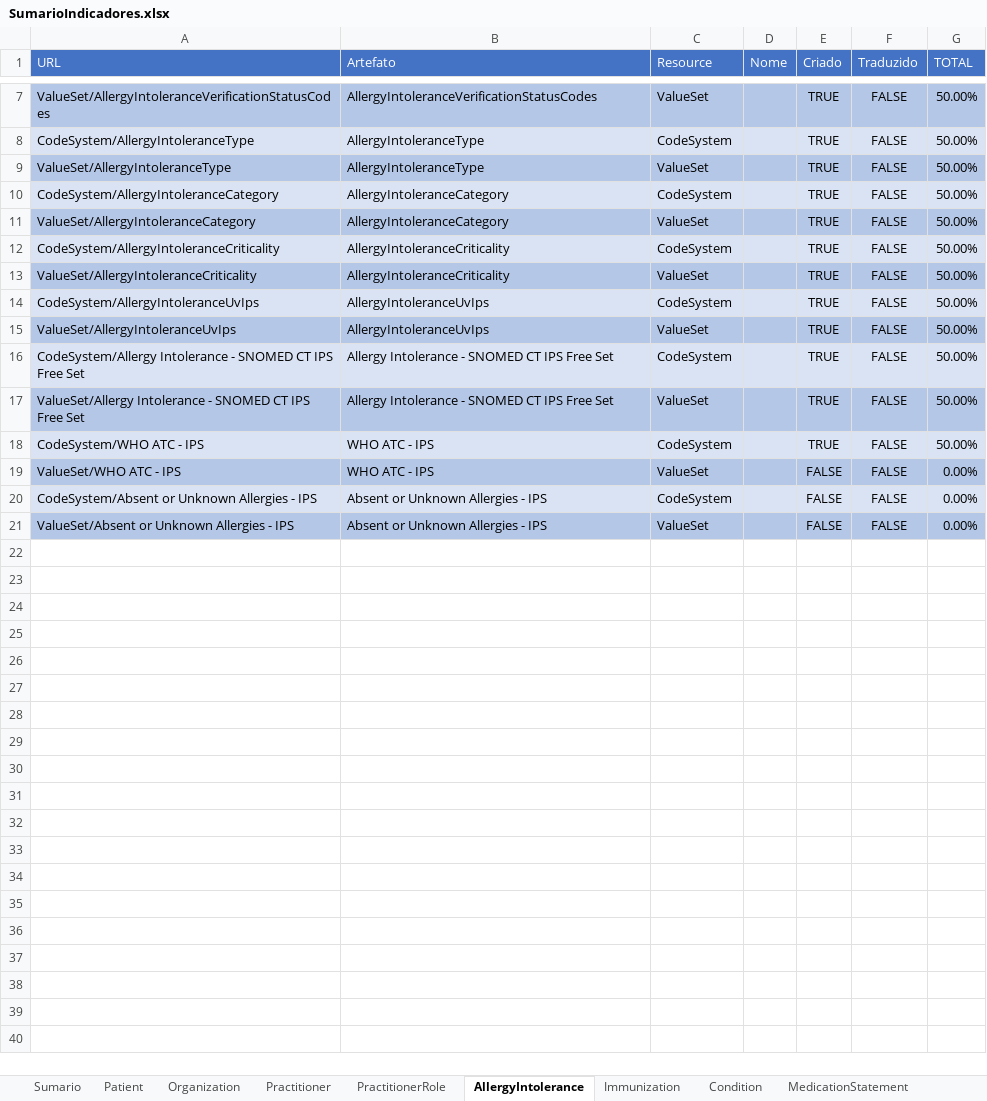
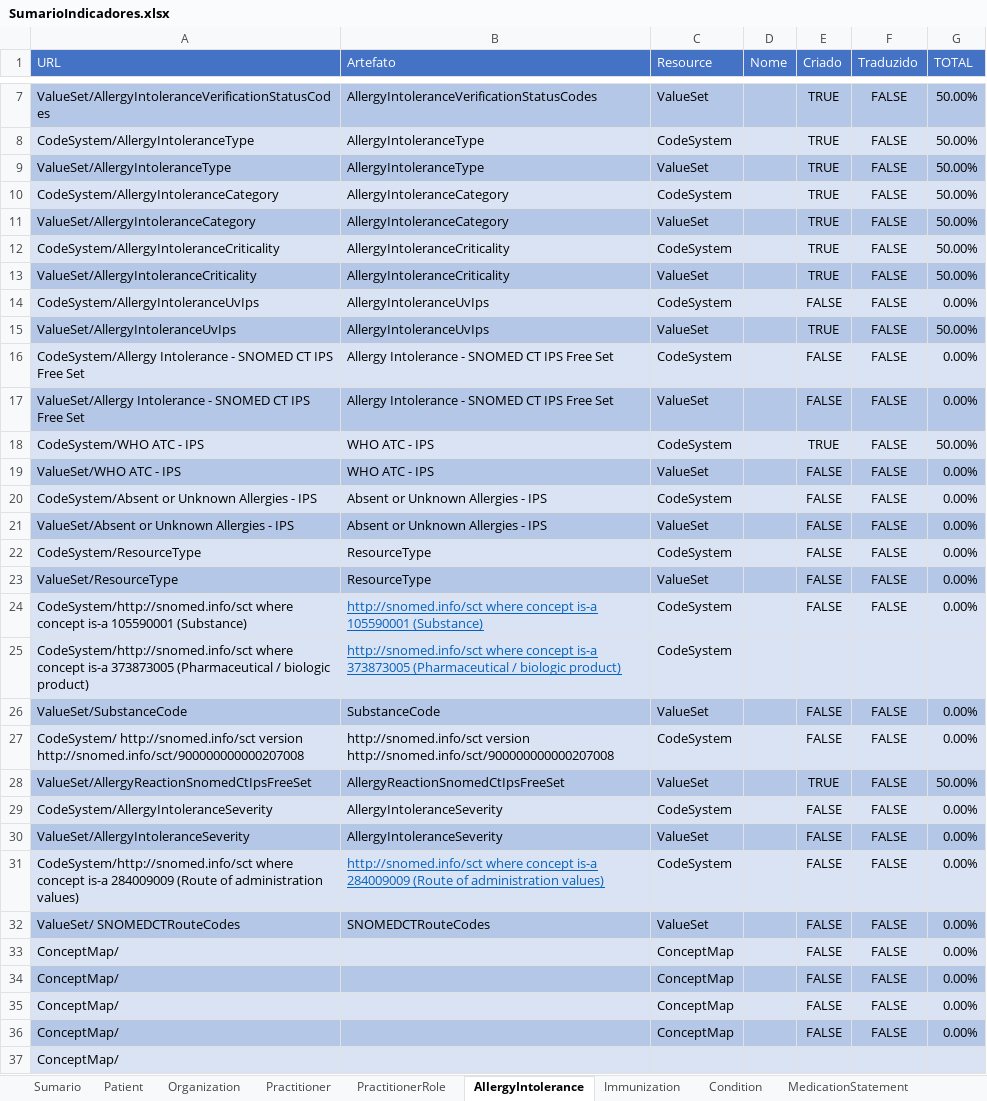
Before and after one commit to moaassis/https-git-codecommit.sa-east-1.amazonaws.com-v1-repos-ips-brasil-documentos, an Excel workbook: Gestão do Projeto/Indicadores/SumarioIndicadores.xlsx, sheet AllergyIntolerance, drawn as a sheet; only a part is shown, gaps mark what is left out; values as stored, in another font and other column widths than the file's, no borders; the diff covers the shown part only; the diff names each change by its address in the sheet, - before the commit and + after, or states it on an @@ line.

```diff
--- a/Gestão do Projeto/Indicadores/SumarioIndicadores.xlsx (sheet AllergyIntolerance)
+++ b/Gestão do Projeto/Indicadores/SumarioIndicadores.xlsx (sheet AllergyIntolerance)
-E14 (Criado): TRUE
+E14 (Criado): FALSE
-G14 (TOTAL): 50.00%
+G14 (TOTAL): 0.00%
-E16:E17 (Criado): TRUE
+E16:E17 (Criado): FALSE
-G16:G17 (TOTAL): 50.00%
+G16:G17 (TOTAL): 0.00%
+row 22: CodeSystem/ResourceType | ResourceType | CodeSystem |  | FALSE | FALSE | 0.00%
+row 23: ValueSet/ResourceType | ResourceType | ValueSet |  | FALSE | FALSE | 0.00%
+row 24: CodeSystem/http://snomed.info/sct where concept is-a 105590001 (Substance) | http://snomed.info/sct where concept is-a 105590001 (Substance) | CodeSystem |  | FALSE | FALSE | 0.00%
+row 25: CodeSystem/http://snomed.info/sct where concept is-a 373873005 (Pharmaceutical / biologic product) | http://snomed.info/sct where concept is-a 373873005 (Pharmaceutical / biologic product) | CodeSystem
+row 26: ValueSet/SubstanceCode | SubstanceCode | ValueSet |  | FALSE | FALSE | 0.00%
+row 27: CodeSystem/ http://snomed.info/sct version http://snomed.info/sct/900000000000207008 | http://snomed.info/sct version http://snomed.info/sct/900000000000207008 | CodeSystem |  | FALSE | FALSE | 0.00%
+row 28: ValueSet/AllergyReactionSnomedCtIpsFreeSet | AllergyReactionSnomedCtIpsFreeSet | ValueSet |  | TRUE | FALSE | 50.00%
+row 29: CodeSystem/AllergyIntoleranceSeverity | AllergyIntoleranceSeverity | CodeSystem |  | FALSE | FALSE | 0.00%
+row 30: ValueSet/AllergyIntoleranceSeverity | AllergyIntoleranceSeverity | ValueSet |  | FALSE | FALSE | 0.00%
+row 31: CodeSystem/http://snomed.info/sct where concept is-a 284009009 (Route of administration values) | http://snomed.info/sct where concept is-a 284009009 (Route of administration values) | CodeSystem |  | FALSE | FALSE | 0.00%
+row 32: ValueSet/ SNOMEDCTRouteCodes | SNOMEDCTRouteCodes | ValueSet |  | FALSE | FALSE | 0.00%
+row 33: ConceptMap/ |  | ConceptMap |  | FALSE | FALSE | 0.00%
+row 34: ConceptMap/ |  | ConceptMap |  | FALSE | FALSE | 0.00%
+row 35: ConceptMap/ |  | ConceptMap |  | FALSE | FALSE | 0.00%
+row 36: ConceptMap/ |  | ConceptMap |  | FALSE | FALSE | 0.00%
+row 37: ConceptMap/
```
Also changed, not shown: 2 edited cells elsewhere in this sheet, sheet Composition, sheet Bundle, sheet Immunization, sheet Condition, sheet Sumario, sheet Observation Results, 6 more sheets, other sheet tabs, formulas that keep their value.
